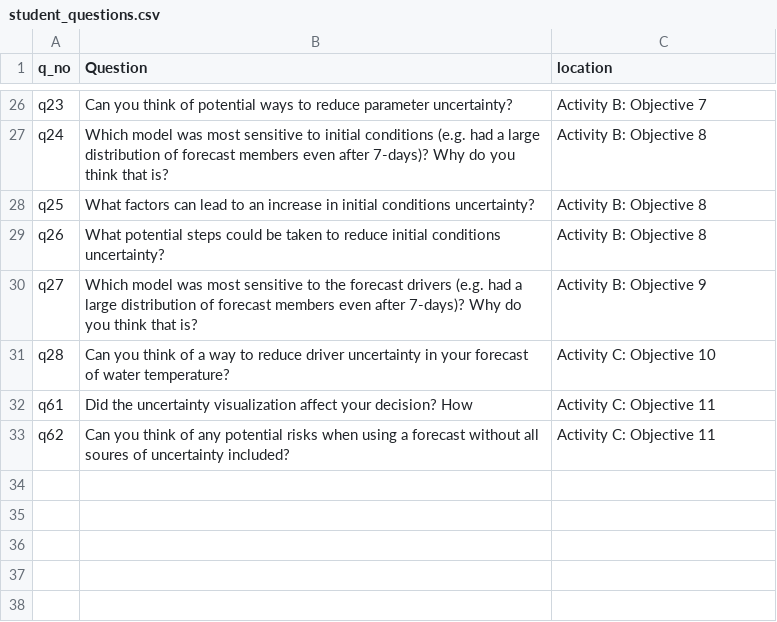
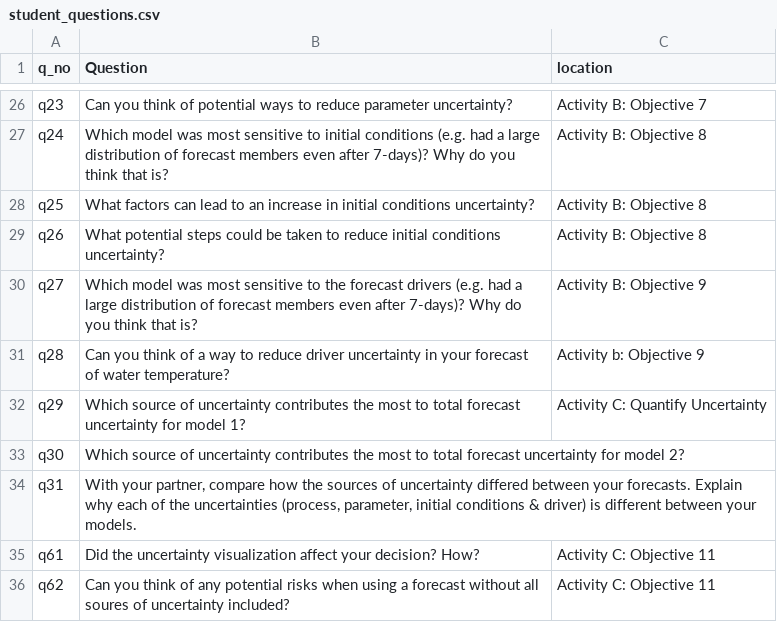
Before and after one commit to MacrosystemsEDDIE/module6, a CSV file: data/student_questions.csv, drawn as a sheet; only a part is shown, gaps mark what is left out.

Commit message:
Updated text & questions

```diff
--- a/data/student_questions.csv
+++ b/data/student_questions.csv
@@ -30,4 +30,7 @@ q26,What potential steps could be taken to reduce initial conditions uncertainty
 q27,Which model was most sensitive to the forecast drivers (e.g. had a large distribution of forecast members even after 7-days)? Why do you think that is?,Activity B: Objective 9
-q28,Can you think of a way to reduce driver uncertainty in your forecast of water temperature?,Activity C: Objective 10
-q61,Did the uncertainty visualization affect your decision? How,Activity C: Objective 11
+q28,Can you think of a way to reduce driver uncertainty in your forecast of water temperature?,Activity b: Objective 9
+q29,Which source of uncertainty contributes the most to total forecast uncertainty for model 1?,Activity C: Quantify Uncertainty
+q30,Which source of uncertainty contributes the most to total forecast uncertainty for model 2?,
+q31,"With your partner, compare how the sources of uncertainty differed between your forecasts. Explain why each of the uncertainties (process, parameter, initial conditions & driver) is different between your models.",
+q61,Did the uncertainty visualization affect your decision? How?,Activity C: Objective 11
 q62,Can you think of any potential risks when using a forecast without all soures of uncertainty included?,Activity C: Objective 11
```
Also changed, not shown: data/module_text.csv.
